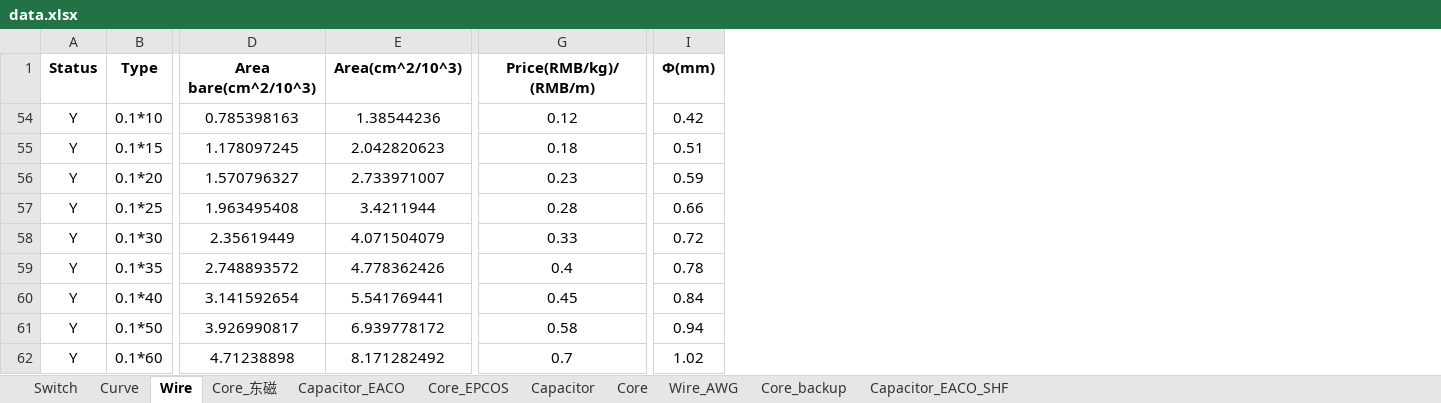
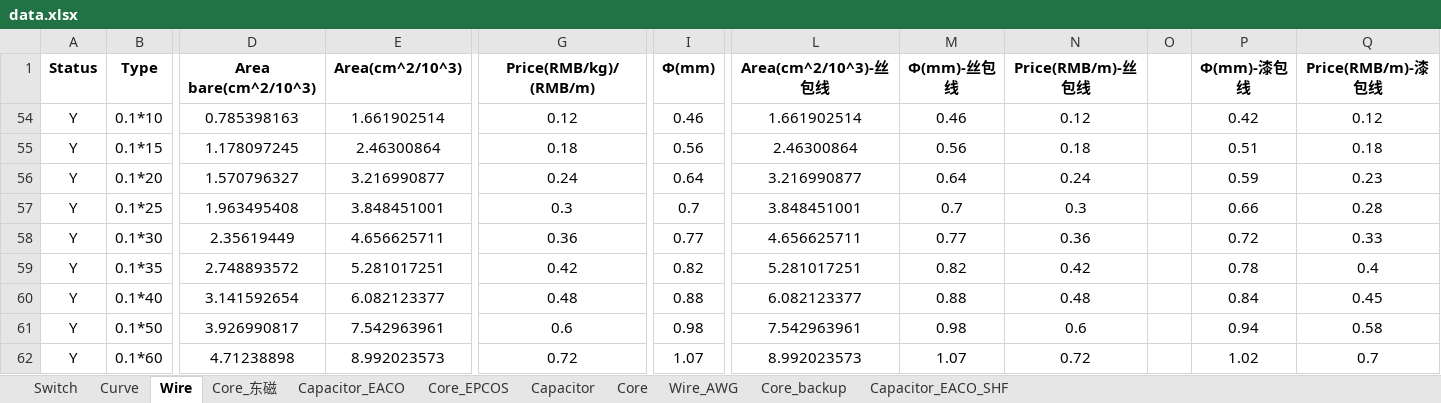
Before and after one commit to yufeijie/learngit, an Excel workbook: Resources/data.xlsx, sheet Wire, drawn as a sheet; only a part is shown, gaps mark what is left out; values as stored, in another font and other column widths than the file's, no borders; conditional formats not drawn; the diff covers the shown part only; the diff names each change by its address in the sheet, - before the commit and + after, or states it on an @@ line.

Commit message:
将漆包线变更为丝包线

```diff
--- a/Resources/data.xlsx (sheet Wire)
+++ b/Resources/data.xlsx (sheet Wire)
+column L (Area(cm^2/10^3)-丝包线), rows 54-62: 1.661902514 | 2.46300864 | 3.216990877 | 3.848451001 | 4.656625711 | 5.281017251 | 6.082123377 | 7.542963961 | 8.992023573
+column M (Φ(mm)-丝包线), rows 54-62: 0.46 | 0.56 | 0.64 | 0.7 | 0.77 | 0.82 | 0.88 | 0.98 | 1.07
+column N (Price(RMB/m)-丝包线), rows 54-62: 0.12 | 0.18 | 0.24 | 0.3 | 0.36 | 0.42 | 0.48 | 0.6 | 0.72
+column O, empty
+column P (Φ(mm)-漆包线), rows 54-62: 0.42 | 0.51 | 0.59 | 0.66 | 0.72 | 0.78 | 0.84 | 0.94 | 1.02
+column Q (Price(RMB/m)-漆包线), rows 54-62: 0.12 | 0.18 | 0.23 | 0.28 | 0.33 | 0.4 | 0.45 | 0.58 | 0.7
-E54 (Area(cm^2/10^3)): 1.38544236
+E54 (Area(cm^2/10^3)): 1.661902514
-I54 (Φ(mm)): 0.42
+I54 (Φ(mm)): 0.46
-E55 (Area(cm^2/10^3)): 2.042820623
+E55 (Area(cm^2/10^3)): 2.46300864
-I55 (Φ(mm)): 0.51
+I55 (Φ(mm)): 0.56
-E56 (Area(cm^2/10^3)): 2.733971007
+E56 (Area(cm^2/10^3)): 3.216990877
-G56 (Price(RMB/kg)/(RMB/m)): 0.23
+G56 (Price(RMB/kg)/(RMB/m)): 0.24
-I56 (Φ(mm)): 0.59
+I56 (Φ(mm)): 0.64
-E57 (Area(cm^2/10^3)): 3.4211944
+E57 (Area(cm^2/10^3)): 3.848451001
-G57 (Price(RMB/kg)/(RMB/m)): 0.28
+G57 (Price(RMB/kg)/(RMB/m)): 0.3
-I57 (Φ(mm)): 0.66
+I57 (Φ(mm)): 0.7
-E58 (Area(cm^2/10^3)): 4.071504079
+E58 (Area(cm^2/10^3)): 4.656625711
-G58 (Price(RMB/kg)/(RMB/m)): 0.33
+G58 (Price(RMB/kg)/(RMB/m)): 0.36
-I58 (Φ(mm)): 0.72
+I58 (Φ(mm)): 0.77
-E59 (Area(cm^2/10^3)): 4.778362426
+E59 (Area(cm^2/10^3)): 5.281017251
-G59 (Price(RMB/kg)/(RMB/m)): 0.4
+G59 (Price(RMB/kg)/(RMB/m)): 0.42
-I59 (Φ(mm)): 0.78
+I59 (Φ(mm)): 0.82
-E60 (Area(cm^2/10^3)): 5.541769441
+E60 (Area(cm^2/10^3)): 6.082123377
-G60 (Price(RMB/kg)/(RMB/m)): 0.45
+G60 (Price(RMB/kg)/(RMB/m)): 0.48
-I60 (Φ(mm)): 0.84
+I60 (Φ(mm)): 0.88
-E61 (Area(cm^2/10^3)): 6.939778172
+E61 (Area(cm^2/10^3)): 7.542963961
-G61 (Price(RMB/kg)/(RMB/m)): 0.58
+G61 (Price(RMB/kg)/(RMB/m)): 0.6
-I61 (Φ(mm)): 0.94
+I61 (Φ(mm)): 0.98
-E62 (Area(cm^2/10^3)): 8.171282492
+E62 (Area(cm^2/10^3)): 8.992023573
-G62 (Price(RMB/kg)/(RMB/m)): 0.7
+G62 (Price(RMB/kg)/(RMB/m)): 0.72
-I62 (Φ(mm)): 1.02
+I62 (Φ(mm)): 1.07
```
Also changed, not shown: 27 hidden or unhidden rows and 93 edited cells elsewhere in this sheet.
